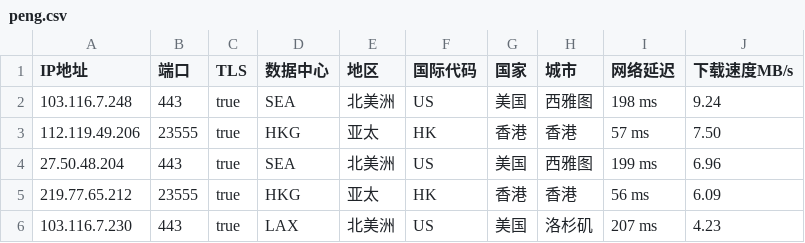
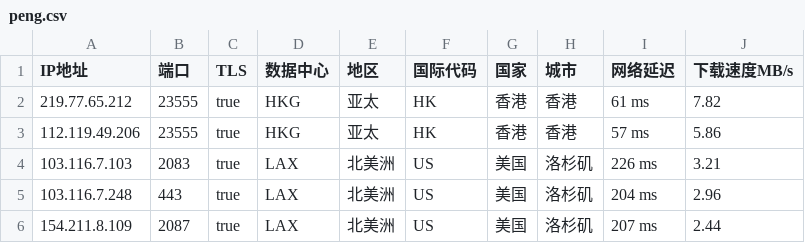
Before and after one commit to CEG1225/peng, a CSV file: peng.csv, drawn as a sheet.

Commit message:
PENG

```diff
--- a/peng.csv
+++ b/peng.csv
@@ -1,6 +1,6 @@
 IP地址,端口,TLS,数据中心,地区,国际代码,国家,城市,网络延迟,下载速度MB/s
-103.116.7.248,443,true,SEA,北美洲,US,美国,西雅图,198 ms,9.24
-112.119.49.206,23555,true,HKG,亚太,HK,香港,香港,57 ms,7.50
-27.50.48.204,443,true,SEA,北美洲,US,美国,西雅图,199 ms,6.96
-219.77.65.212,23555,true,HKG,亚太,HK,香港,香港,56 ms,6.09
-103.116.7.230,443,true,LAX,北美洲,US,美国,洛杉矶,207 ms,4.23
+219.77.65.212,23555,true,HKG,亚太,HK,香港,香港,61 ms,7.82
+112.119.49.206,23555,true,HKG,亚太,HK,香港,香港,57 ms,5.86
+103.116.7.103,2083,true,LAX,北美洲,US,美国,洛杉矶,226 ms,3.21
+103.116.7.248,443,true,LAX,北美洲,US,美国,洛杉矶,204 ms,2.96
+154.211.8.109,2087,true,LAX,北美洲,US,美国,洛杉矶,207 ms,2.44
```
Also changed, not shown: 1 other file.
